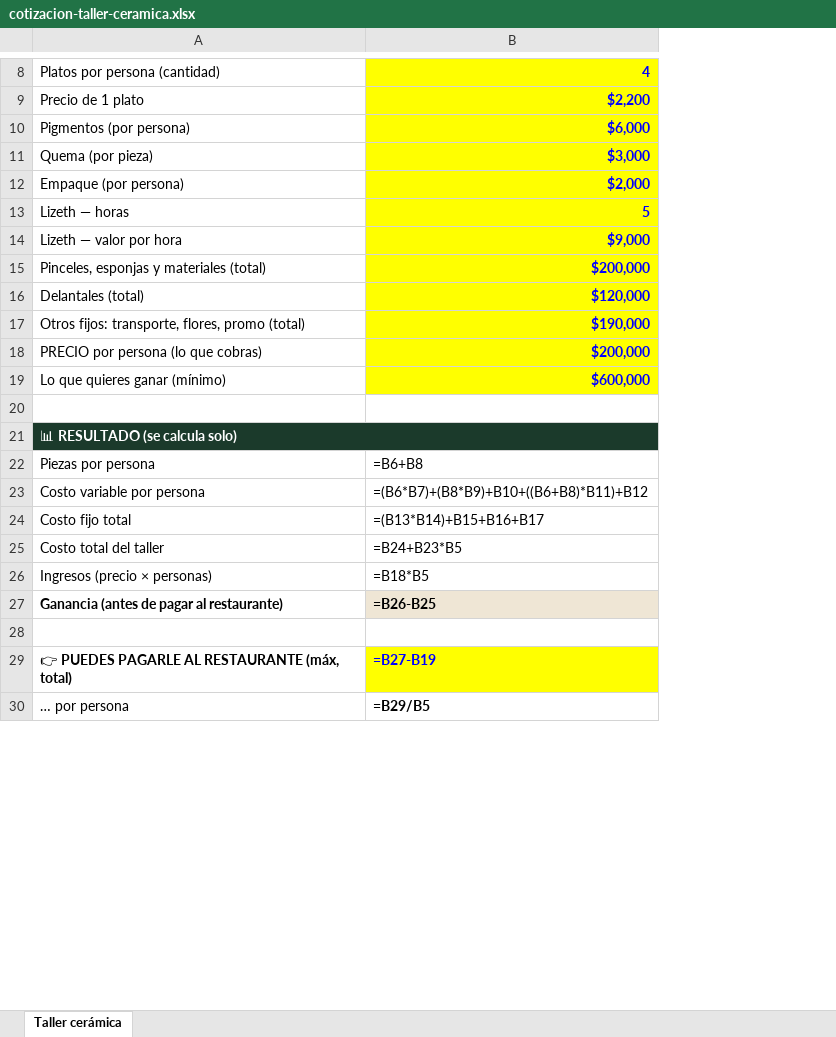
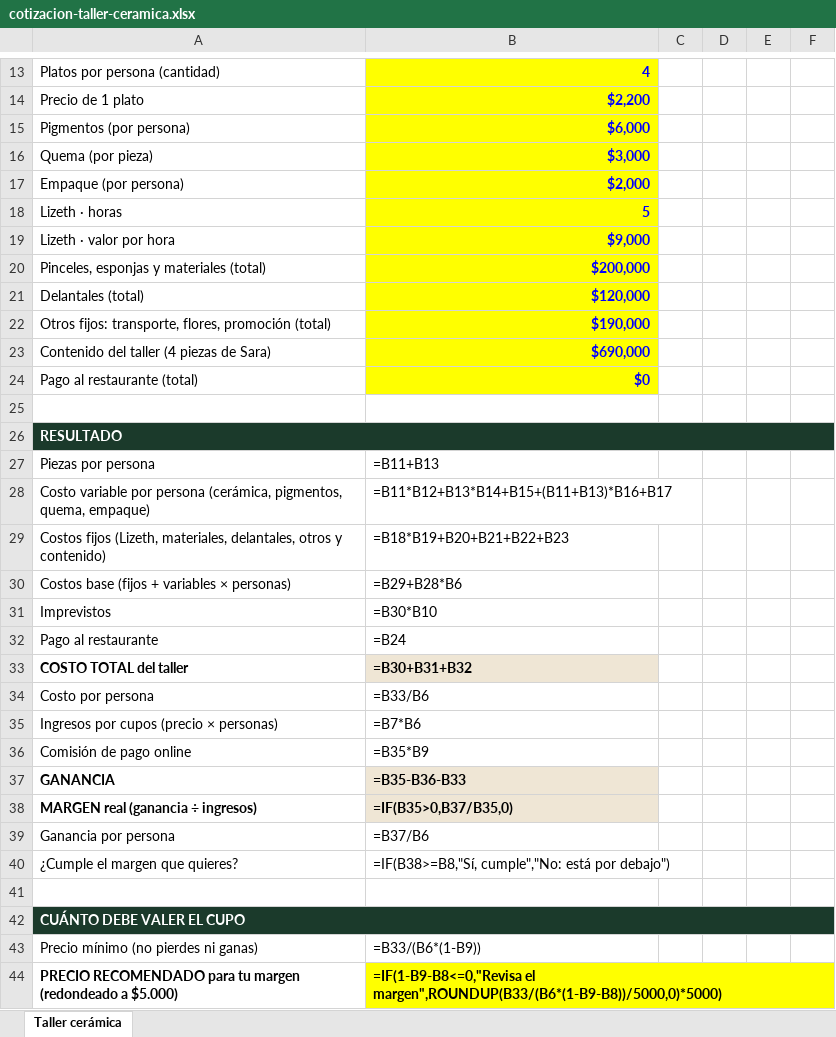
Before and after one commit to otrasaramas/Alado, an Excel workbook: docs/sesion-2026-10-02/cotizacion-taller-ceramica.xlsx, sheet Taller cerámica, drawn as a sheet; only a part is shown, gaps mark what is left out; values as stored, in another font and other column widths than the file's, no borders; formulas without a stored value are shown as written; removed rows and columns are numbered as before the commit, all else as after; the diff covers the shown part only; the diff names each change by its address in the sheet, - before the commit and + after, or states it on an @@ line.

```diff
--- a/docs/sesion-2026-10-02/cotizacion-taller-ceramica.xlsx (sheet Taller cerámica)
+++ b/docs/sesion-2026-10-02/cotizacion-taller-ceramica.xlsx (sheet Taller cerámica)
+column C, empty
+column D, empty
+column E, empty
+column F, empty
-A18: Lizeth — horas
+A18: Lizeth · horas
-A19: Lizeth — valor por hora
+A19: Lizeth · valor por hora
-A22: …transporte, flores, promo (total)
+A22: …transporte, flores, promoción (total)
-row 18: PRECIO por persona (lo que cobras) | $200,000
-row 19: Lo que quieres ganar (mínimo) | $600,000
+row 23: Contenido del taller (4 piezas de Sara) | $690,000
+row 24: Pago al restaurante (total) | $0
-A26: 📊 RESULTADO (se calcula solo)
+A26: RESULTADO
-B27: =B6+B8
+B27: =B11+B13
-row 23: Costo variable por persona | =(B6*B7)+(B8*B9)+B10+((B6+B8)*B11)+B12
-row 24: Costo fijo total | =(B13*B14)+B15+B16+B17
-row 25: Costo total del taller | =B24+B23*B5
-row 26: Ingresos (precio × personas) | =B18*B5
-row 27: Ganancia (antes de pagar al restaurante) | =B26-B25
+row 28: Costo variable por persona (cerámica, pigmentos, quema, empaque) | =B11*B12+B13*B14+B15+(B11+B13)*B16+B17
+row 29: Costos fijos (Lizeth, materiales, delantales, otros y contenido) | =B18*B19+B20+B21+B22+B23
+row 30: Costos base (fijos + variables × personas) | =B29+B28*B6
+row 31: Imprevistos | =B30*B10
+row 32: Pago al restaurante | =B24
+row 33: COSTO TOTAL del taller | =B30+B31+B32
+row 34: Costo por persona | =B33/B6
+row 35: Ingresos por cupos (precio × personas) | =B7*B6
+row 36: Comisión de pago online | =B35*B9
+row 37: GANANCIA | =B35-B36-B33
+row 38: MARGEN real (ganancia ÷ ingresos) | =IF(B35>0,B37/B35,0)
+row 39: Ganancia por persona | =B37/B6
+row 40: ¿Cumple el margen que quieres? | =IF(B38>=B8,"Sí, cumple","No: está por debajo")
-row 29: 👉 PUEDES PAGARLE AL RESTAURANTE (máx, total) | =B27-B19
-row 30: … por persona | =B29/B5
+row 42: CUÁNTO DEBE VALER EL CUPO
+row 43: Precio mínimo (no pierdes ni ganas) | =B33/(B6*(1-B9))
+row 44: PRECIO RECOMENDADO para tu margen (redondeado a $5.000) | =IF(1-B9-B8<=0,"Revisa el margen",ROUNDUP(B33/(B6*(1-B9-B8))/5000,0)*5000)
```
Also changed, not shown: 23 added rows, 5 edited cells and cell formats elsewhere in this sheet, 1 other file.
